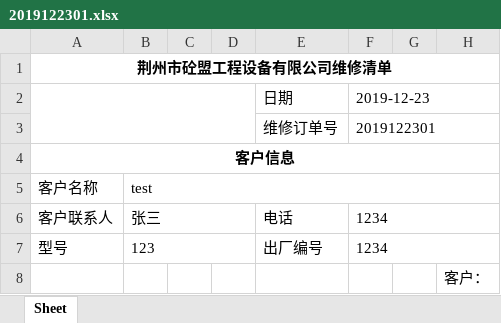
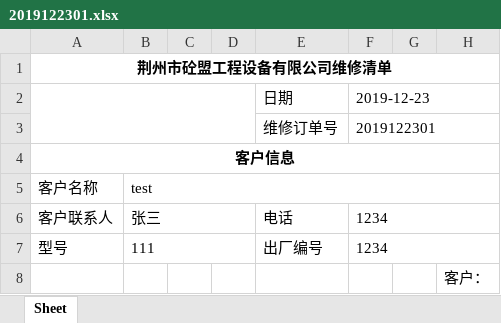
Before and after one commit to xwh817/RepairMIS, an Excel workbook: back/excel/2019122301.xlsx, sheet Sheet, drawn as a sheet; values as stored, in another font and other column widths than the file's, no borders; the diff names each change by its address in the sheet, - before the commit and + after, or states it on an @@ line.

```diff
--- a/back/excel/2019122301.xlsx (sheet Sheet)
+++ b/back/excel/2019122301.xlsx (sheet Sheet)
-B7: 123
+B7: 111
```
Also changed, not shown: back/excel/2019122304.xlsx, 19 other files.
